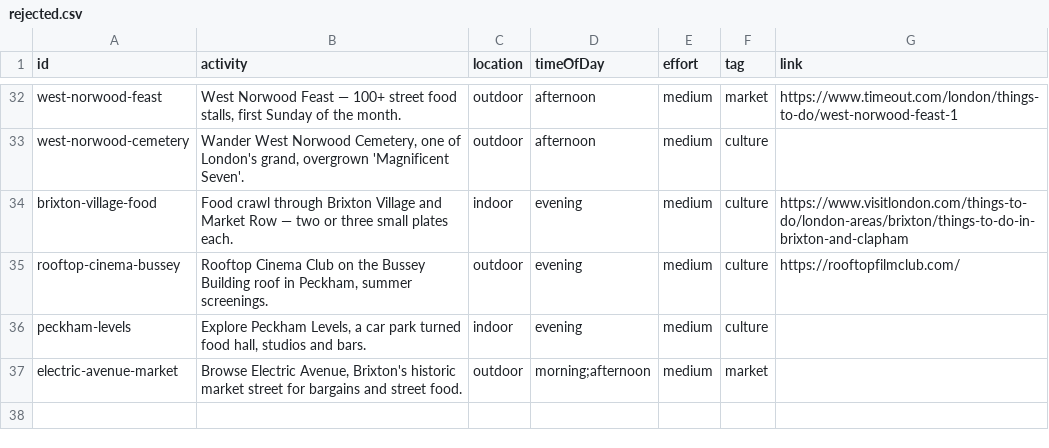
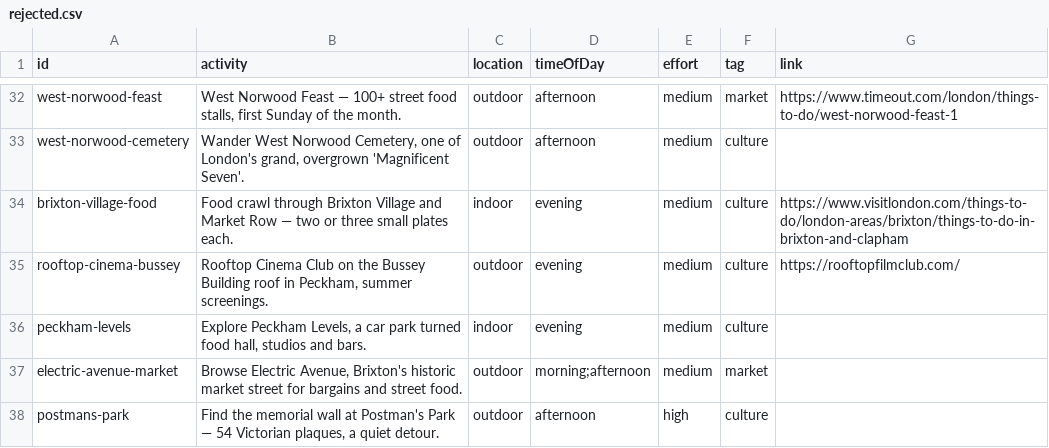
Before and after one commit to simokay/we-do-things, a CSV file: rejected.csv, drawn as a sheet; only a part is shown, gaps mark what is left out; the diff names each change by its address in the sheet, - before the commit and + after, or states it on an @@ line.

```diff
--- a/rejected.csv
+++ b/rejected.csv
+row 38: postmans-park | Find the memorial wall at Postman's Park — 54 Victorian plaques, a quiet detour. | outdoor | afternoon | high | culture
```
Also changed, not shown: activities.csv.
